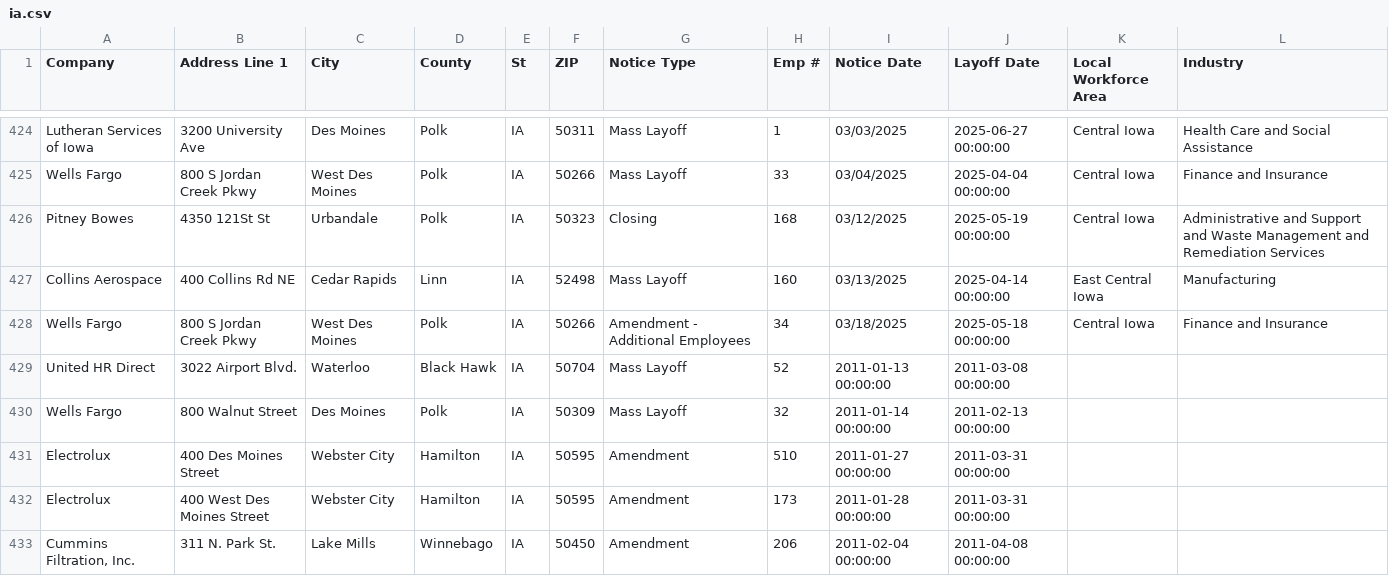
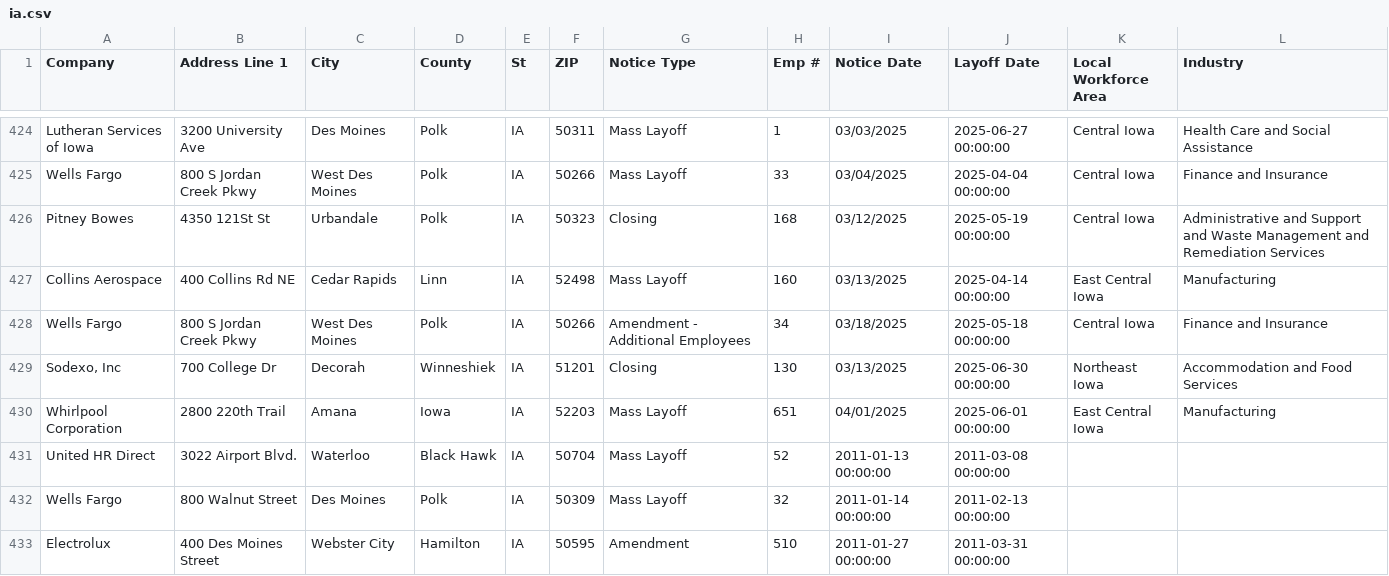
Before and after one commit to rosakettumaki/git-hub-actions-nicar-2025, a CSV file: data/ia.csv, drawn as a sheet; only a part is shown, gaps mark what is left out; the shorter side is filled out with more unchanged rows; the diff names each change by its address in the sheet, - before the commit and + after, or states it on an @@ line.

```diff
--- a/data/ia.csv
+++ b/data/ia.csv
+row 429: Sodexo, Inc | 700 College Dr | Decorah | Winneshiek | IA | 51201 | Closing | 130 | 03/13/2025 | 2025-06-30 00:00:00 | Northeast Iowa | Accommodation and Food Services
+row 430: Whirlpool Corporation | 2800 220th Trail | Amana | Iowa | IA | 52203 | Mass Layoff | 651 | 04/01/2025 | 2025-06-01 00:00:00 | East Central Iowa | Manufacturing
```
Also changed, not shown: 1 other file.
